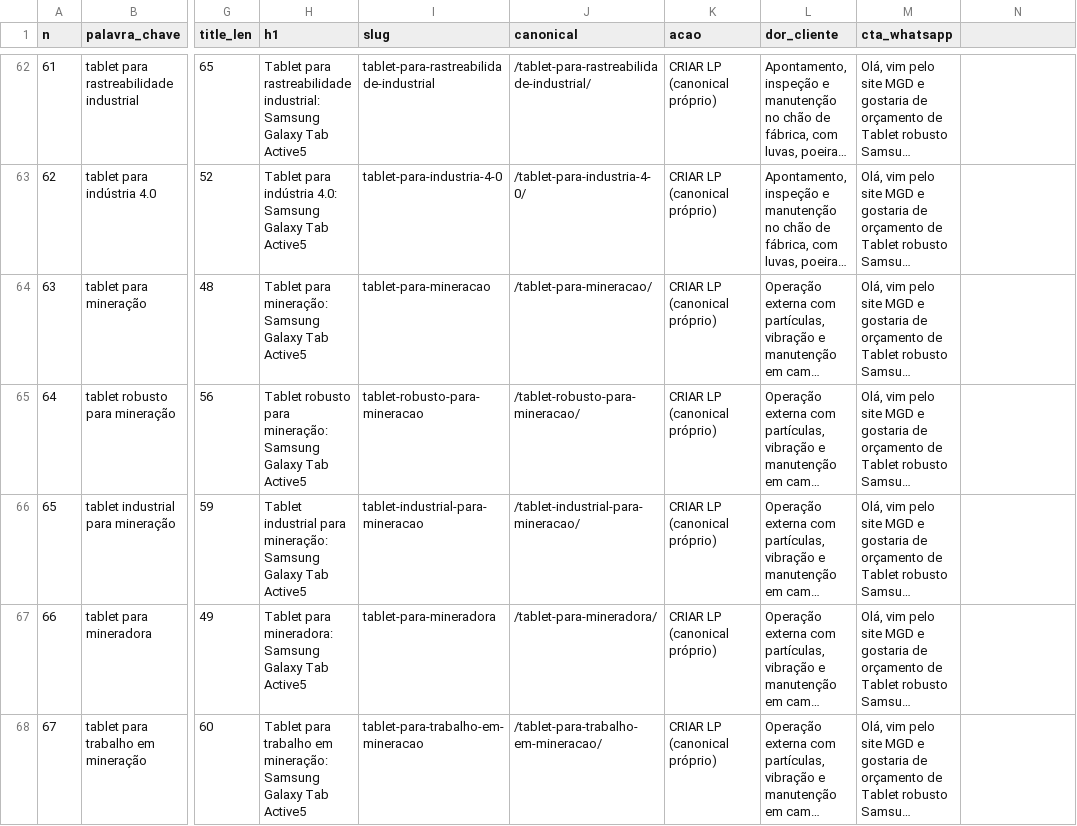
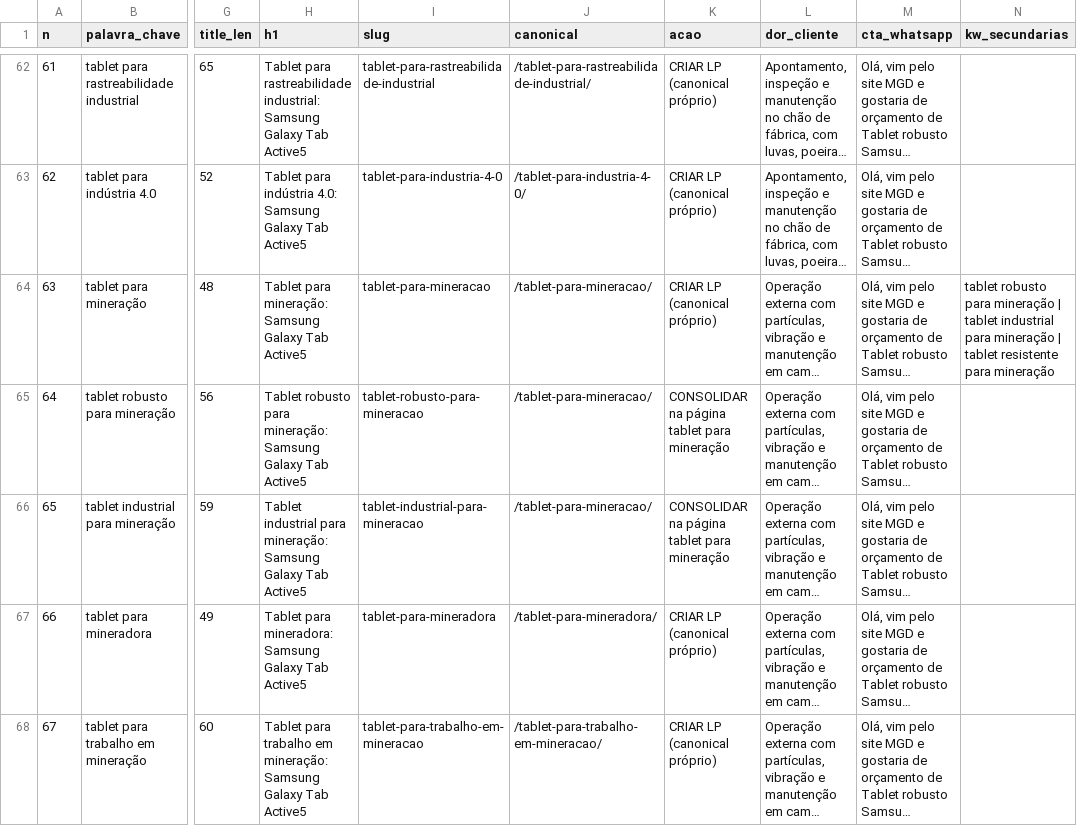
Before and after one commit to gsm-fullweb/mgi, a CSV file: outputs/lps-mgd/matriz-100-lps.csv, drawn as a sheet; only a part is shown, gaps mark what is left out; long unchanged cells end in …; the diff covers the shown part only; the diff names each change by its address in the sheet, - before the commit and + after, or states it on an @@ line.

```diff
--- a/outputs/lps-mgd/matriz-100-lps.csv
+++ b/outputs/lps-mgd/matriz-100-lps.csv
-N1: (empty)
+N1: kw_secundarias
-N64 (kw_secundarias): (empty)
+N64 (kw_secundarias): tablet robusto para mineração | tablet industrial para mineração | tablet resistente para mineração
-J65 (canonical): /tablet-robusto-para-mineracao/
+J65 (canonical): /tablet-para-mineracao/
-K65:K66 (acao): CRIAR LP (canonical próprio)
+K65:K66 (acao): CONSOLIDAR na página tablet para mineração
-J66 (canonical): /tablet-industrial-para-mineracao/
+J66 (canonical): /tablet-para-mineracao/
```
Also changed, not shown: 32 edited cells elsewhere in this file, 4 other files.
